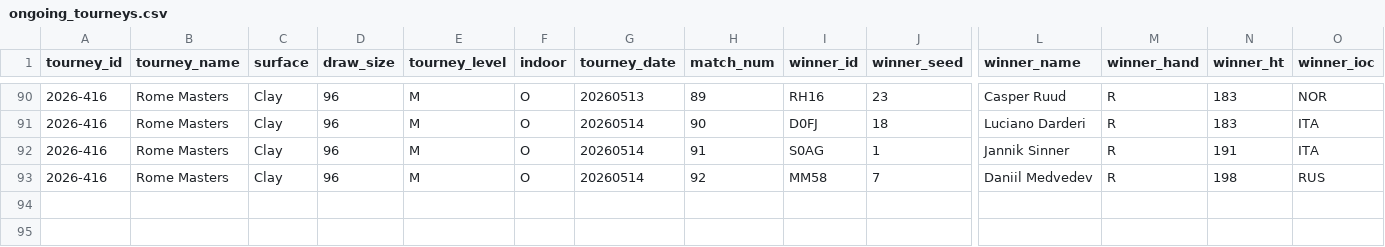
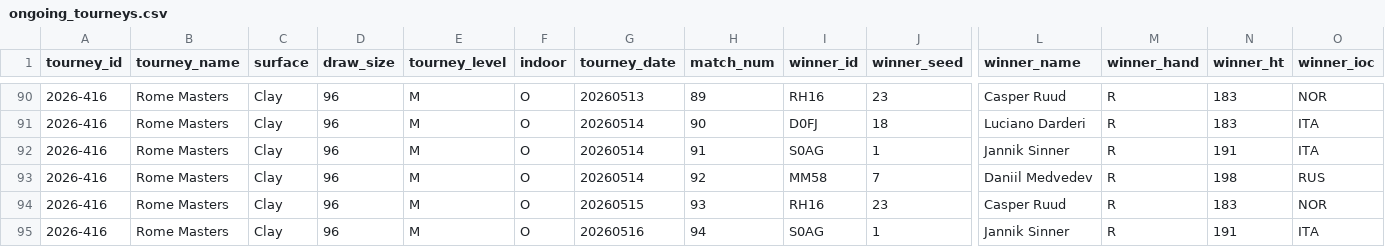
Before and after one commit to gmalbert/tennis-predictions, a CSV file: tml-data/ongoing_tourneys.csv, drawn as a sheet; only a part is shown, gaps mark what is left out; rows hold the shown columns only; the diff names each change by its address in the sheet, - before the commit and + after, or states it on an @@ line.

```diff
--- a/tml-data/ongoing_tourneys.csv
+++ b/tml-data/ongoing_tourneys.csv
+row 94: 2026-416 | Rome Masters | Clay | 96 | M | O | 20260515 | 93 | RH16 | 23 | Casper Ruud | R | 183 | NOR
+row 95: 2026-416 | Rome Masters | Clay | 96 | M | O | 20260516 | 94 | S0AG | 1 | Jannik Sinner | R | 191 | ITA
```
Also changed, not shown: data_files/flashscore_odds_history.csv, 3 other files.
